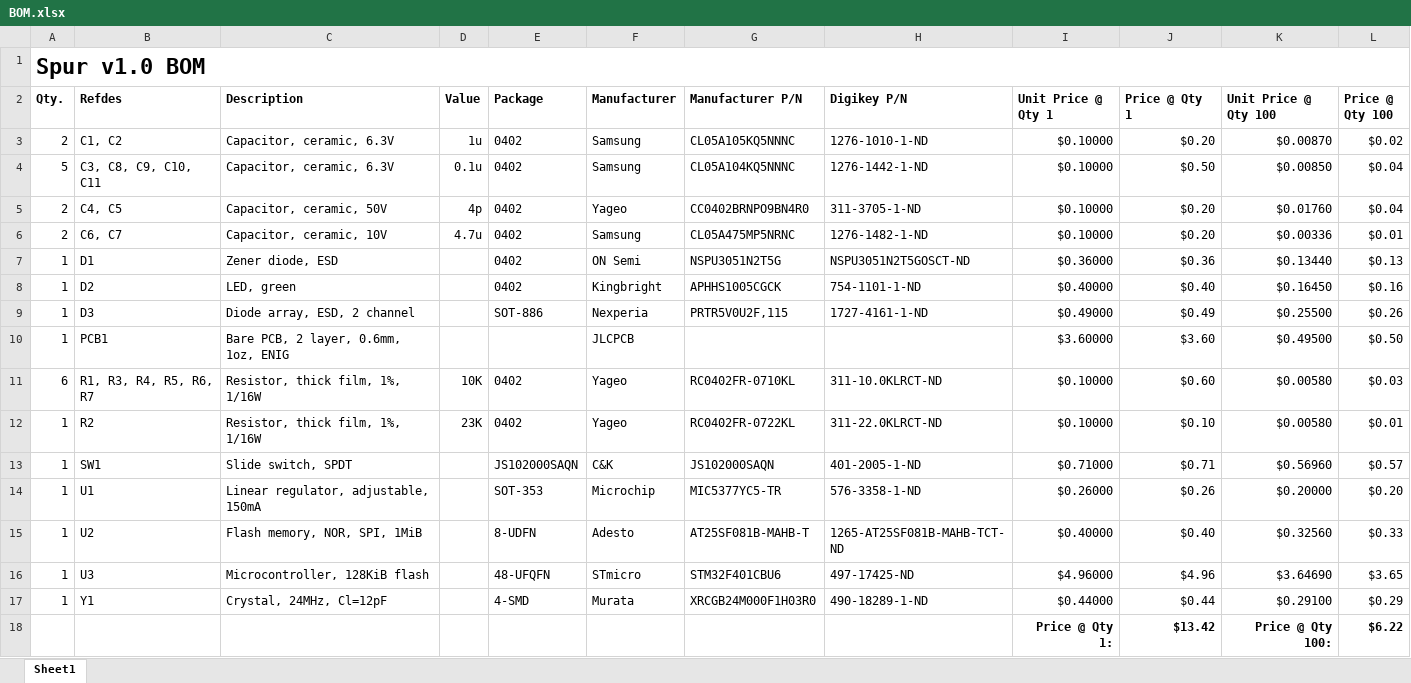
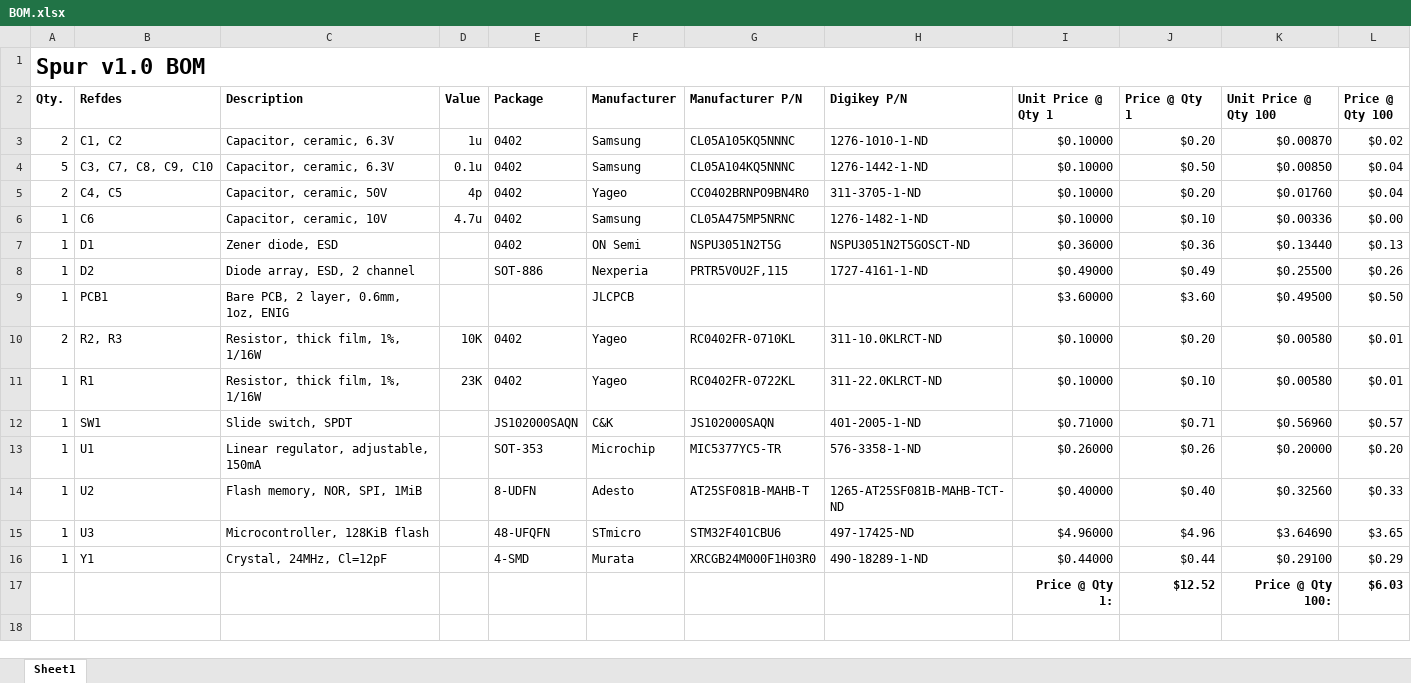
Before and after one commit to codeThatThinks/spur-hardware, an Excel workbook: BOM.xlsx, sheet Sheet1, drawn as a sheet; values as stored, in another font and other column widths than the file's, no borders; charts and pictures and table styles not drawn; removed rows and columns are numbered as before the commit, all else as after; the diff names each change by its address in the sheet, - before the commit and + after, or states it on an @@ line.

```diff
--- a/BOM.xlsx (sheet Sheet1)
+++ b/BOM.xlsx (sheet Sheet1)
-B4 (Refdes): C3, C8, C9, C10, C11
+B4 (Refdes): C3, C7, C8, C9, C10
-A6 (Qty.): 2
+A6 (Qty.): 1
-B6 (Refdes): C6, C7
+B6 (Refdes): C6
-J6 (Price @ Qty 1): $0.20
+J6 (Price @ Qty 1): $0.10
-L6 (Price @ Qty 100): $0.01
+L6 (Price @ Qty 100): $0.00
-row 8: 1 | D2 | LED, green |  | 0402 | Kingbright | APHHS1005CGCK | 754-1101-1-ND | $0.40000 | $0.40 | $0.16450 | $0.16
-B8 (Refdes): D3
+B8 (Refdes): D2
-A10 (Qty.): 6
+A10 (Qty.): 2
-B10 (Refdes): R1, R3, R4, R5, R6, R7
+B10 (Refdes): R2, R3
-J10 (Price @ Qty 1): $0.60
+J10 (Price @ Qty 1): $0.20
-L10 (Price @ Qty 100): $0.03
+L10 (Price @ Qty 100): $0.01
-B11 (Refdes): R2
+B11 (Refdes): R1
-J17 (Price @ Qty 1): $13.42
+J17 (Price @ Qty 1): $12.52
-L17 (Price @ Qty 100): $6.22
+L17 (Price @ Qty 100): $6.03
```
Also changed, not shown: formulas that keep their value, 2 other files.
